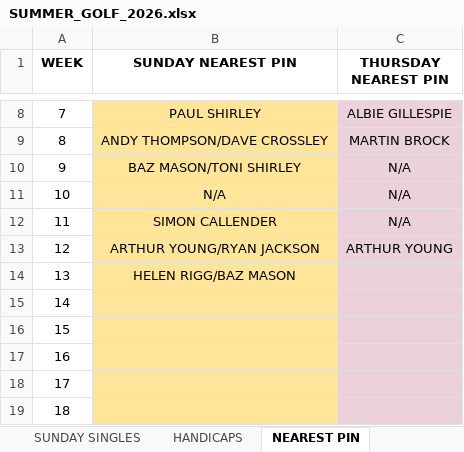
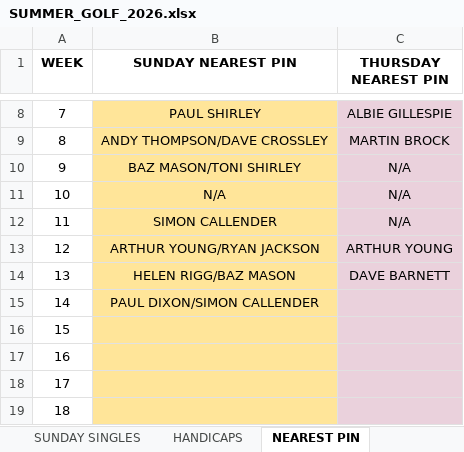
Before and after one commit to stateside2/golf-comp, an Excel workbook: data/SUMMER_GOLF_2026.xlsx, sheet NEAREST PIN, drawn as a sheet; only a part is shown, gaps mark what is left out; values as stored, in another font and other column widths than the file's, no borders; charts and pictures not drawn; the diff names each change by its address in the sheet, - before the commit and + after, or states it on an @@ line.

```diff
--- a/data/SUMMER_GOLF_2026.xlsx (sheet NEAREST PIN)
+++ b/data/SUMMER_GOLF_2026.xlsx (sheet NEAREST PIN)
-C14 (THURSDAY NEAREST PIN): (empty)
+C14 (THURSDAY NEAREST PIN): DAVE BARNETT
-B15 (SUNDAY NEAREST PIN): (empty)
+B15 (SUNDAY NEAREST PIN): PAUL DIXON/SIMON CALLENDER
```
Also changed, not shown: sheet SUNDAY SINGLES, sheet THURSDAY SINGLES, sheet xxxDO NOT EDITxxx, 1 other file.
